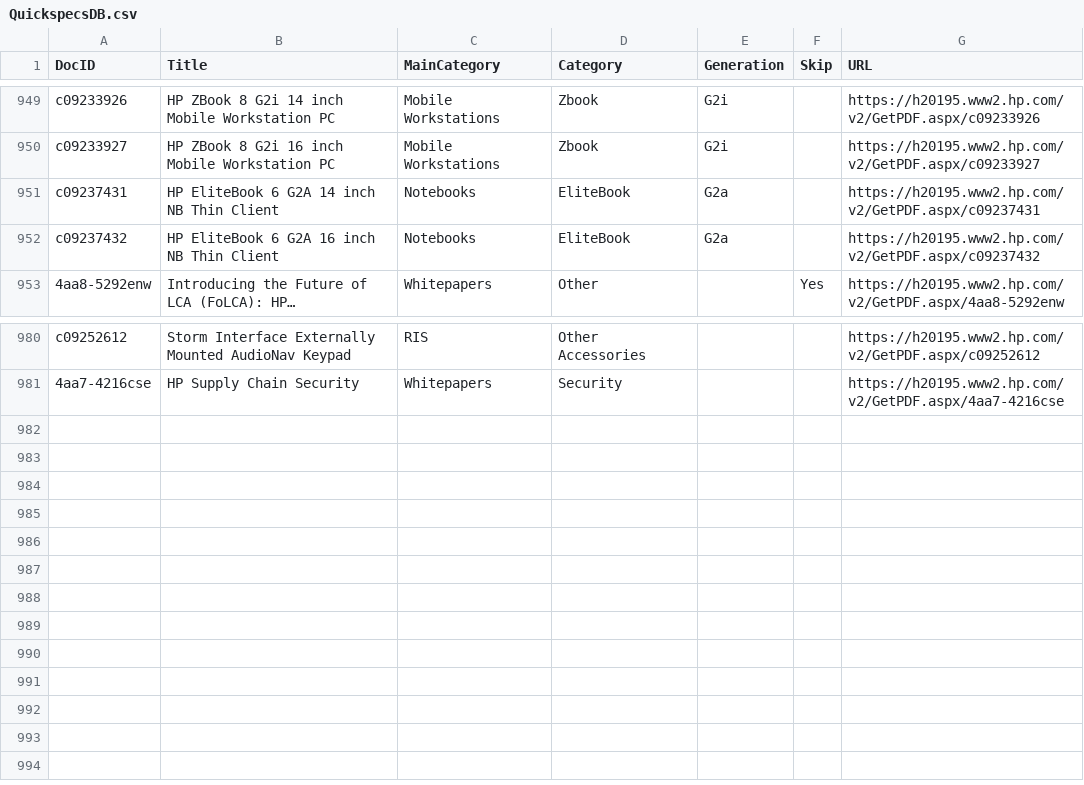
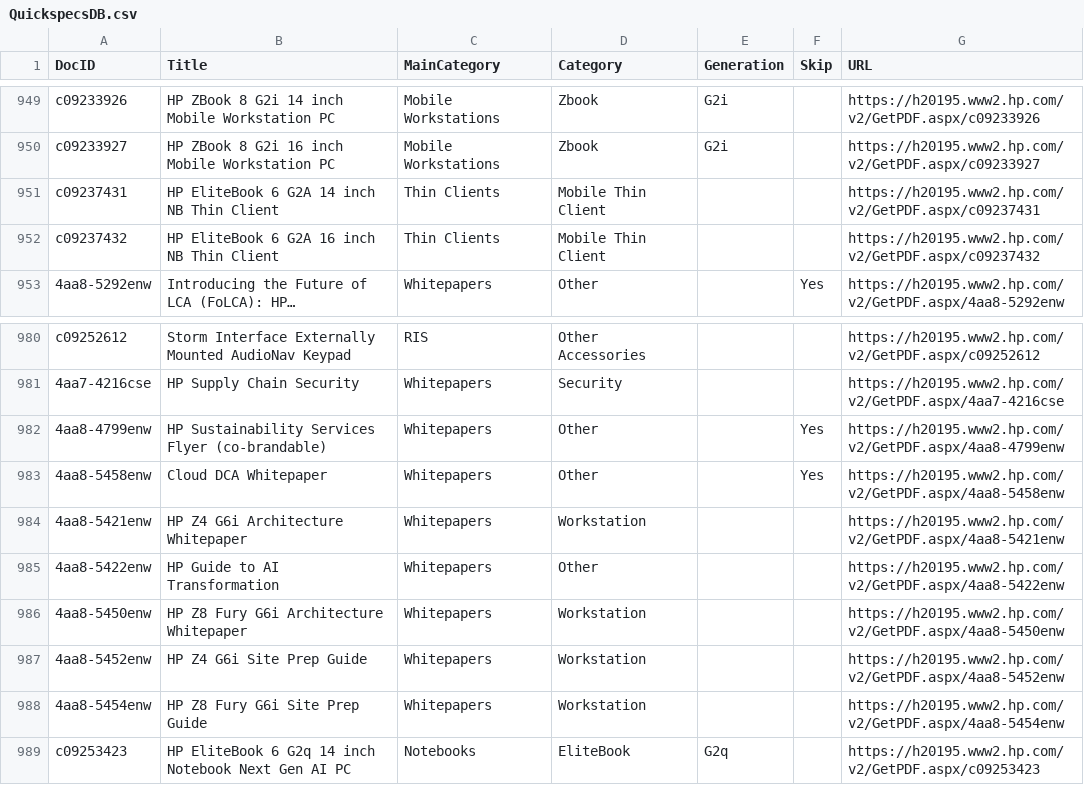
Before and after one commit to daunoua/quickspecsdb, a CSV file: QuickspecsDB.csv, drawn as a sheet; only a part is shown, gaps mark what is left out; long unchanged cells end in …; the diff names each change by its address in the sheet, - before the commit and + after, or states it on an @@ line.

Commit message:
Update QuickspecsDB files (2026-04-10 11:51)

```diff
--- a/QuickspecsDB.csv
+++ b/QuickspecsDB.csv
-C951:C952 (MainCategory): Notebooks
+C951:C952 (MainCategory): Thin Clients
-D951:D952 (Category): EliteBook
+D951:D952 (Category): Mobile Thin Client
-E951:E952 (Generation): G2a
+E951:E952 (Generation): (empty)
+row 982: 4aa8-4799enw | HP Sustainability Services Flyer (co-brandable) | Whitepapers | Other |  | Yes | https://h20195.www2.hp.com/v2/GetPDF.aspx/4aa8-4799enw
+row 983: 4aa8-5458enw | Cloud DCA Whitepaper | Whitepapers | Other |  | Yes | https://h20195.www2.hp.com/v2/GetPDF.aspx/4aa8-5458enw
+row 984: 4aa8-5421enw | HP Z4 G6i Architecture Whitepaper | Whitepapers | Workstation |  |  | https://h20195.www2.hp.com/v2/GetPDF.aspx/4aa8-5421enw
+row 985: 4aa8-5422enw | HP Guide to AI Transformation | Whitepapers | Other |  |  | https://h20195.www2.hp.com/v2/GetPDF.aspx/4aa8-5422enw
+row 986: 4aa8-5450enw | HP Z8 Fury G6i Architecture Whitepaper | Whitepapers | Workstation |  |  | https://h20195.www2.hp.com/v2/GetPDF.aspx/4aa8-5450enw
+row 987: 4aa8-5452enw | HP Z4 G6i Site Prep Guide | Whitepapers | Workstation |  |  | https://h20195.www2.hp.com/v2/GetPDF.aspx/4aa8-5452enw
+row 988: 4aa8-5454enw | HP Z8 Fury G6i Site Prep Guide | Whitepapers | Workstation |  |  | https://h20195.www2.hp.com/v2/GetPDF.aspx/4aa8-5454enw
+row 989: c09253423 | HP EliteBook 6 G2q 14 inch Notebook Next Gen AI PC | Notebooks | EliteBook | G2q |  | https://h20195.www2.hp.com/v2/GetPDF.aspx/c09253423
```
